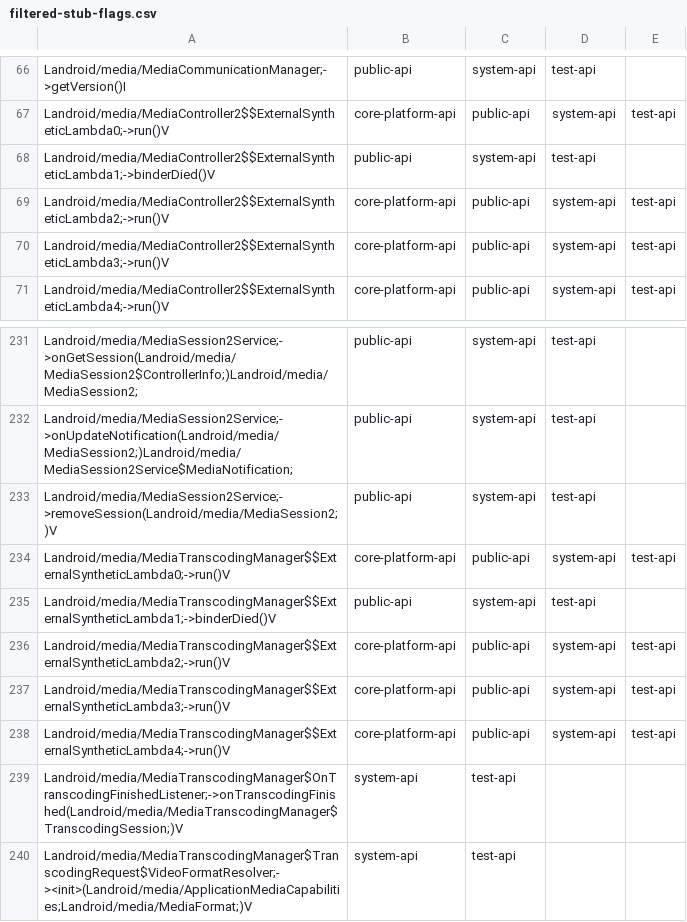
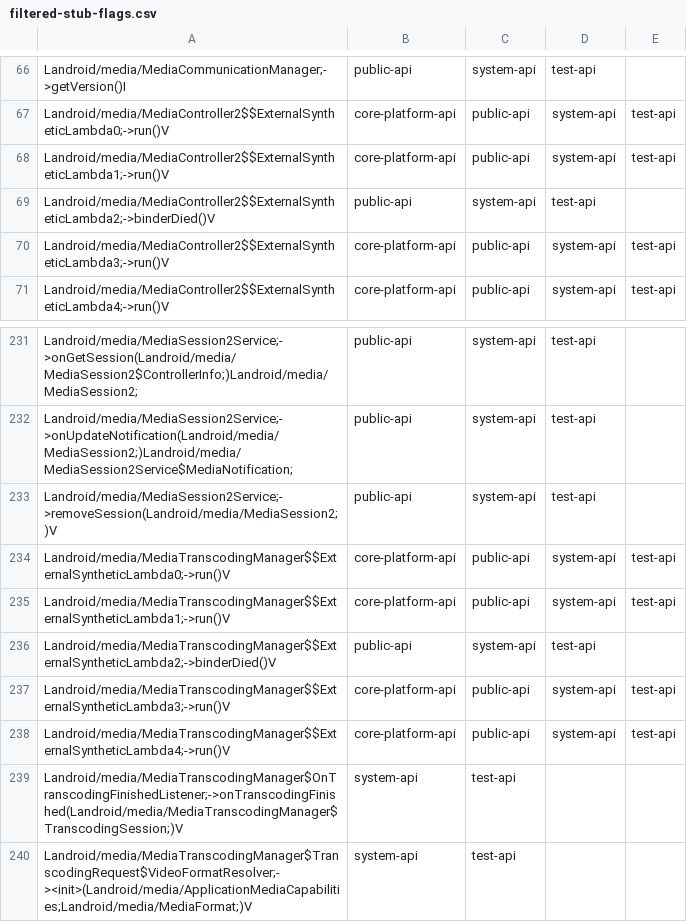
Before and after one commit to msft-mirror-aosp/platform.prebuilts.module_sdk.Media, a CSV file: current/hiddenapi/filtered-stub-flags.csv, drawn as a sheet; only a part is shown, gaps mark what is left out.

```diff
--- a/current/hiddenapi/filtered-stub-flags.csv
+++ b/current/hiddenapi/filtered-stub-flags.csv
@@ -67,4 +67,4 @@ Landroid/media/MediaCommunicationManager;->getVersion()I,public-api,system-api,t
 Landroid/media/MediaController2$$ExternalSyntheticLambda0;->run()V,core-platform-api,public-api,system-api,test-api
-Landroid/media/MediaController2$$ExternalSyntheticLambda1;->binderDied()V,public-api,system-api,test-api
-Landroid/media/MediaController2$$ExternalSyntheticLambda2;->run()V,core-platform-api,public-api,system-api,test-api
+Landroid/media/MediaController2$$ExternalSyntheticLambda1;->run()V,core-platform-api,public-api,system-api,test-api
+Landroid/media/MediaController2$$ExternalSyntheticLambda2;->binderDied()V,public-api,system-api,test-api
 Landroid/media/MediaController2$$ExternalSyntheticLambda3;->run()V,core-platform-api,public-api,system-api,test-api
@@ -234,4 +234,4 @@ Landroid/media/MediaSession2Service;->removeSession(Landroid/media/MediaSession2
 Landroid/media/MediaTranscodingManager$$ExternalSyntheticLambda0;->run()V,core-platform-api,public-api,system-api,test-api
-Landroid/media/MediaTranscodingManager$$ExternalSyntheticLambda1;->binderDied()V,public-api,system-api,test-api
-Landroid/media/MediaTranscodingManager$$ExternalSyntheticLambda2;->run()V,core-platform-api,public-api,system-api,test-api
+Landroid/media/MediaTranscodingManager$$ExternalSyntheticLambda1;->run()V,core-platform-api,public-api,system-api,test-api
+Landroid/media/MediaTranscodingManager$$ExternalSyntheticLambda2;->binderDied()V,public-api,system-api,test-api
 Landroid/media/MediaTranscodingManager$$ExternalSyntheticLambda3;->run()V,core-platform-api,public-api,system-api,test-api
```
Also changed, not shown: current/hiddenapi/filtered-flags.csv, 3 other files.
